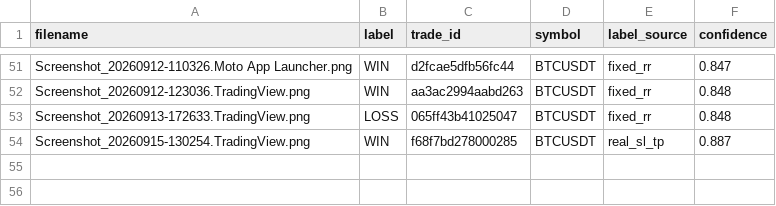
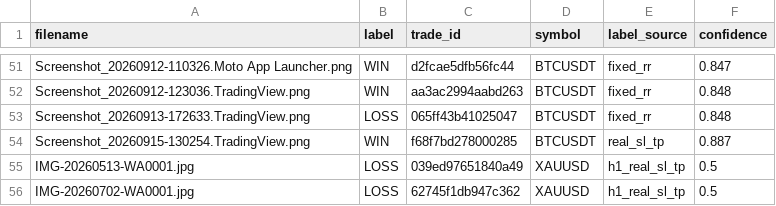
Before and after one commit to minichaverra-beep/flash-trading-signals, a CSV file: app/services/learning/training neuronal/data/mobile_ops_labels.csv, drawn as a sheet; only a part is shown, gaps mark what is left out; the diff names each change by its address in the sheet, - before the commit and + after, or states it on an @@ line.

Commit message:
Add XAUUSD M5 signal pipeline, ML model, and analyze wrappers.
Enables gold (GC=F proxy) alongside BTC/US30 with ops-mobile training, chart history, and PowerShell entrypoints.

```diff
--- a/app/services/learning/training neuronal/data/mobile_ops_labels.csv
+++ b/app/services/learning/training neuronal/data/mobile_ops_labels.csv
+row 55: IMG-20260513-WA0001.jpg | LOSS | 039ed97651840a49 | XAUUSD | h1_real_sl_tp | 0.5
+row 56: IMG-20260702-WA0001.jpg | LOSS | 62745f1db947c362 | XAUUSD | h1_real_sl_tp | 0.5
```
Also changed, not shown: data/ops_mobile/v_ops_apr_sep/mobile_vision_labels.csv, 28 other files.
